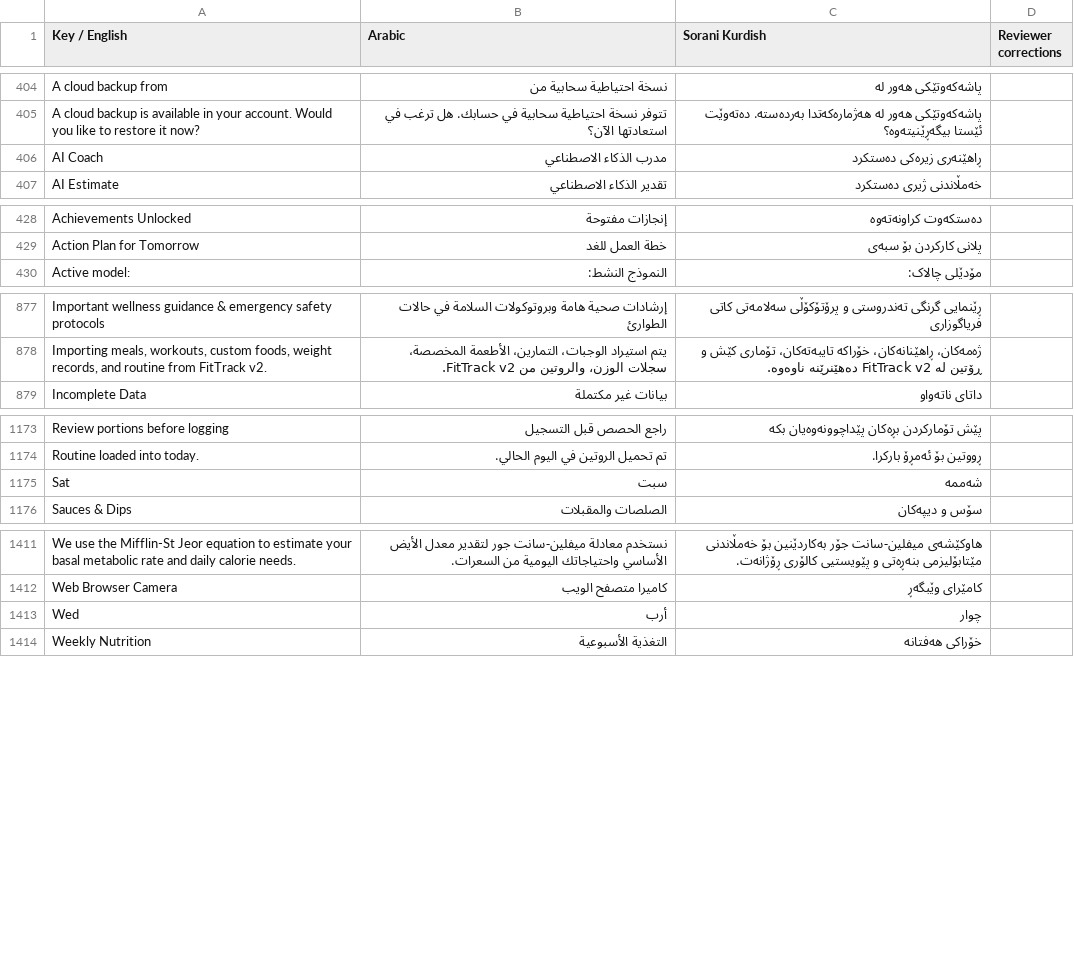
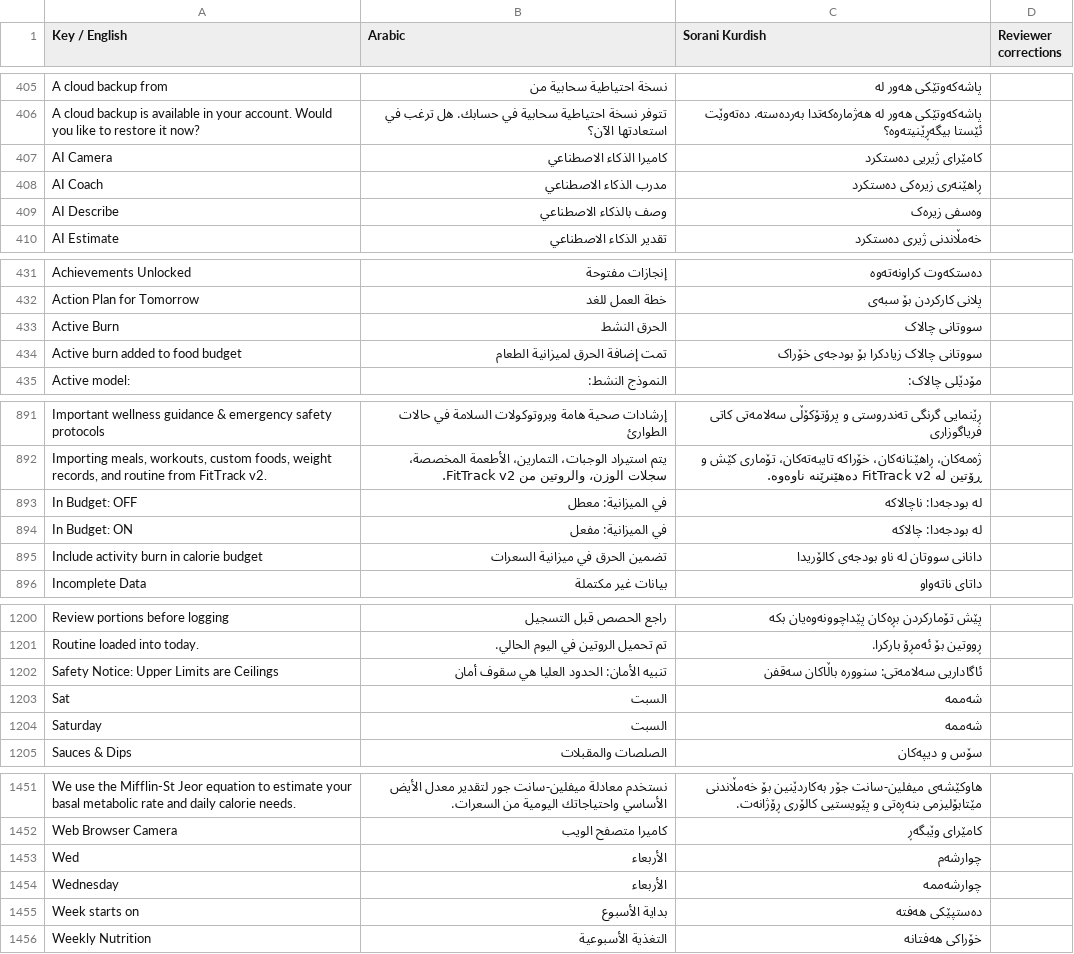
Before and after one commit to sahand-git/fit_track_v4, a CSV file: docs/localization-review.csv, drawn as a sheet; only a part is shown, gaps mark what is left out; the diff covers the shown part only.

Commit message:
feat(today): 7-cell responsive week strip with RTL mirroring, Hermes-safe header, and inline add food button

```diff
--- a/docs/localization-review.csv
+++ b/docs/localization-review.csv
@@ -405,3 +406,5 @@
 "A cloud backup is available in your account. Would you like to restore it now?","تتوفر نسخة احتياطية سحابية في حسابك. هل ترغب في استعادتها الآن؟","پاشەکەوتێکی هەور لە هەژمارەکەتدا بەردەستە. دەتەوێت ئێستا بیگەڕێنیتەوە؟",""
+"AI Camera","كاميرا الذكاء الاصطناعي","کامێرای ژیریی دەستکرد",""
 "AI Coach","مدرب الذكاء الاصطناعي","ڕاهێنەری زیرەکی دەستکرد",""
+"AI Describe","وصف بالذكاء الاصطناعي","وەسفی زیرەک",""
 "AI Estimate","تقدير الذكاء الاصطناعي","خەمڵاندنی ژیری دەستکرد",""
@@ -429,2 +432,4 @@
 "Action Plan for Tomorrow","خطة العمل للغد","پلانی کارکردن بۆ سبەی",""
+"Active Burn","الحرق النشط","سووتانی چالاک",""
+"Active burn added to food budget","تمت إضافة الحرق لميزانية الطعام","سووتانی چالاک زیادکرا بۆ بودجەی خۆراک",""
 "Active model: ","النموذج النشط: ","مۆدێلی چالاک: ",""
@@ -878,2 +892,5 @@
 "Importing meals, workouts, custom foods, weight records, and routine from FitTrack v2.","يتم استيراد الوجبات، التمارين، الأطعمة المخصصة، سجلات الوزن، والروتين من FitTrack v2.","ژەمەکان، ڕاهێنانەکان، خۆراکە تایبەتەکان، تۆماری کێش و ڕۆتین لە FitTrack v2 دەهێنرێنە ناوەوە.",""
+"In Budget: OFF","في الميزانية: معطل","لە بودجەدا: ناچالاکە",""
+"In Budget: ON","في الميزانية: مفعل","لە بودجەدا: چالاکە",""
+"Include activity burn in calorie budget","تضمين الحرق في ميزانية السعرات","دانانی سووتان لە ناو بودجەی کالۆریدا",""
 "Incomplete Data","بيانات غير مكتملة","داتای ناتەواو",""
@@ -1174,3 +1201,5 @@
 "Routine loaded into today.","تم تحميل الروتين في اليوم الحالي.","ڕووتین بۆ ئەمڕۆ بارکرا.",""
-"Sat","سبت","شەممە",""
+"Safety Notice: Upper Limits are Ceilings","تنبيه الأمان: الحدود العليا هي سقوف أمان","ئاگاداریی سەلامەتی: سنوورە باڵاکان سەقفن",""
+"Sat","السبت","شەممە",""
+"Saturday","السبت","شەممە",""
 "Sauces & Dips","الصلصات والمقبلات","سۆس و دیپەکان",""
@@ -1412,3 +1452,5 @@
 "Web Browser Camera","كاميرا متصفح الويب","کامێرای وێبگەڕ",""
-"Wed","أرب","چوار",""
+"Wed","الأربعاء","چوارشەم",""
+"Wednesday","الأربعاء","چوارشەممە",""
+"Week starts on","بداية الأسبوع","دەستپێکی هەفتە",""
 "Weekly Nutrition","التغذية الأسبوعية","خۆراکی هەفتانە",""
```
Also changed, not shown: 35 added rows and 9 edited cells elsewhere in this file, 21 other files.
